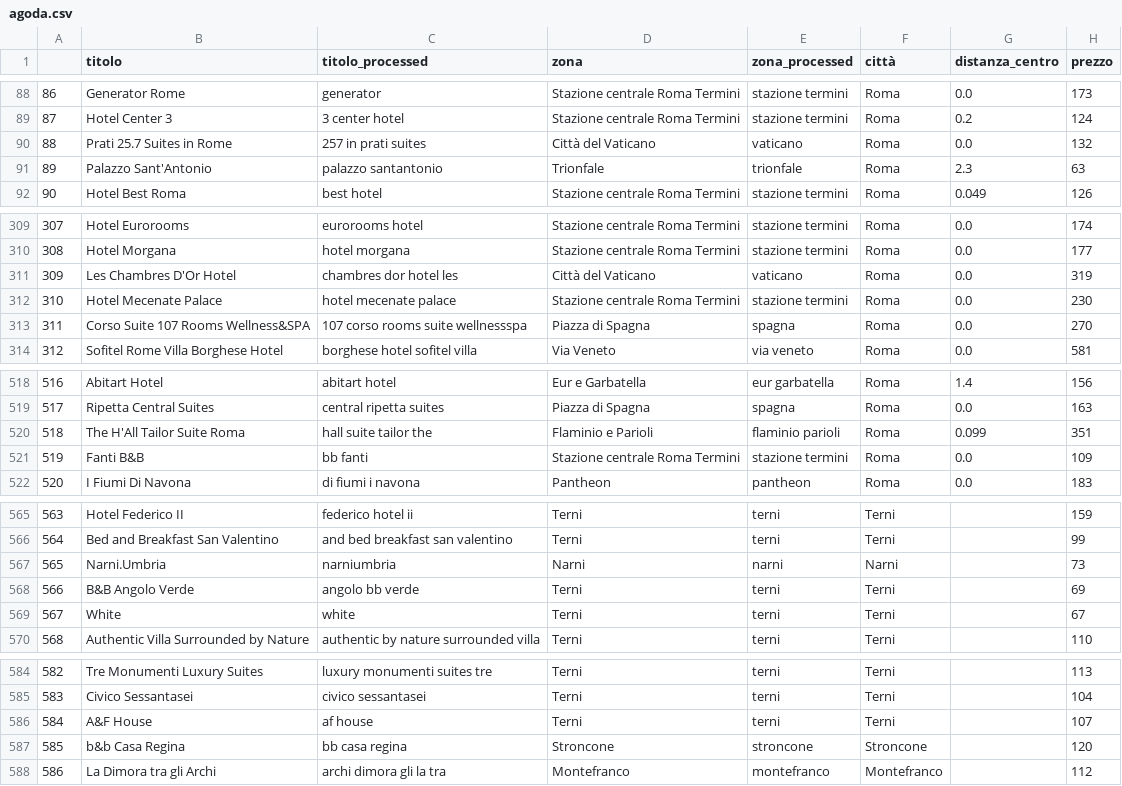
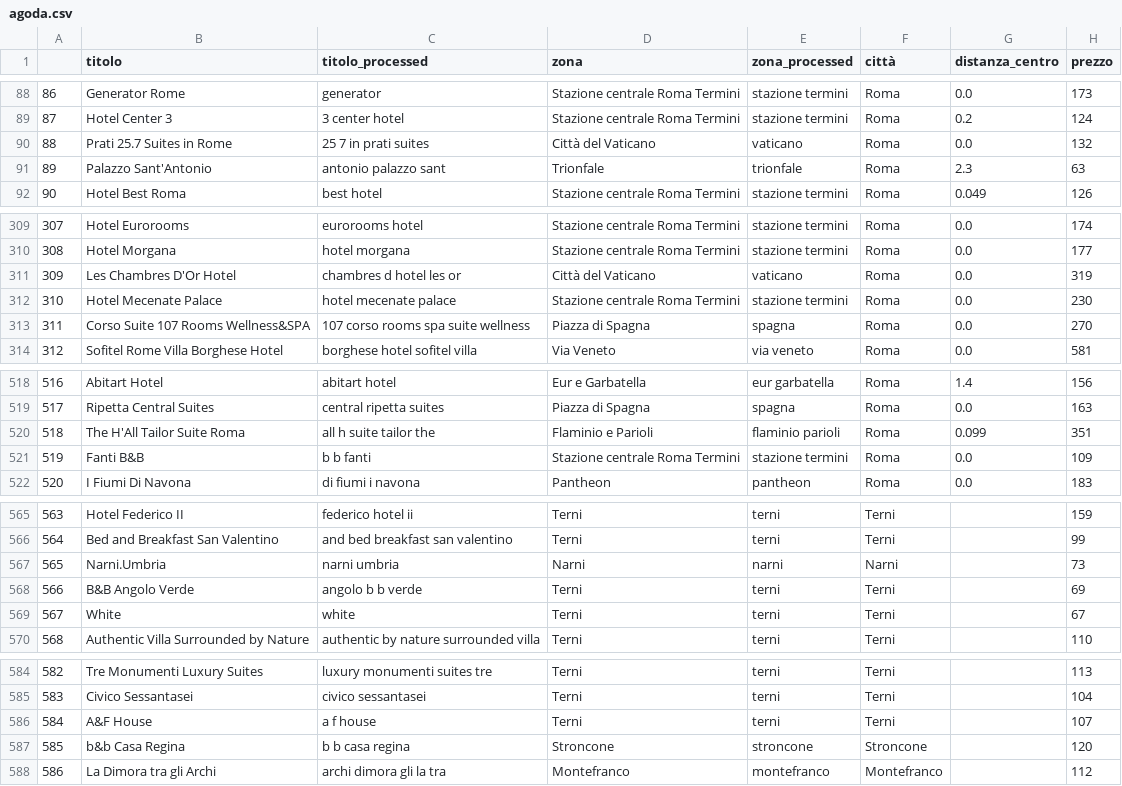
Before and after one commit to mattiamanna2203/RecordLinkage, a CSV file: Data Product/agoda.csv, drawn as a sheet; only a part is shown, gaps mark what is left out; the diff covers the shown part only; the diff names each change by its address in the sheet, - before the commit and + after, or states it on an @@ line.

```diff
--- a/Data Product/agoda.csv
+++ b/Data Product/agoda.csv
-C90 (titolo_processed): 257 in prati suites
+C90 (titolo_processed): 25 7 in prati suites
-C91 (titolo_processed): palazzo santantonio
+C91 (titolo_processed): antonio palazzo sant
-C311 (titolo_processed): chambres dor hotel les
+C311 (titolo_processed): chambres d hotel les or
-C313 (titolo_processed): 107 corso rooms suite wellnessspa
+C313 (titolo_processed): 107 corso rooms spa suite wellness
-C520 (titolo_processed): hall suite tailor the
+C520 (titolo_processed): all h suite tailor the
-C521 (titolo_processed): bb fanti
+C521 (titolo_processed): b b fanti
-C567 (titolo_processed): narniumbria
+C567 (titolo_processed): narni umbria
-C568 (titolo_processed): angolo bb verde
+C568 (titolo_processed): angolo b b verde
-C586 (titolo_processed): af house
+C586 (titolo_processed): a f house
-C587 (titolo_processed): bb casa regina
+C587 (titolo_processed): b b casa regina
```
Also changed, not shown: 43 edited cells elsewhere in this file, Data Product/booking.csv, 7 other files.
